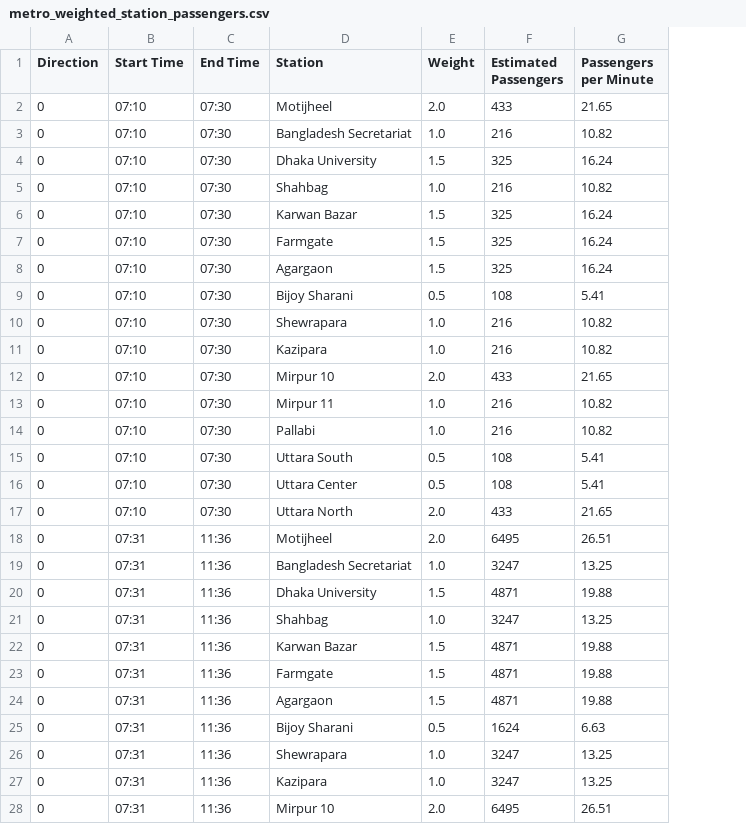
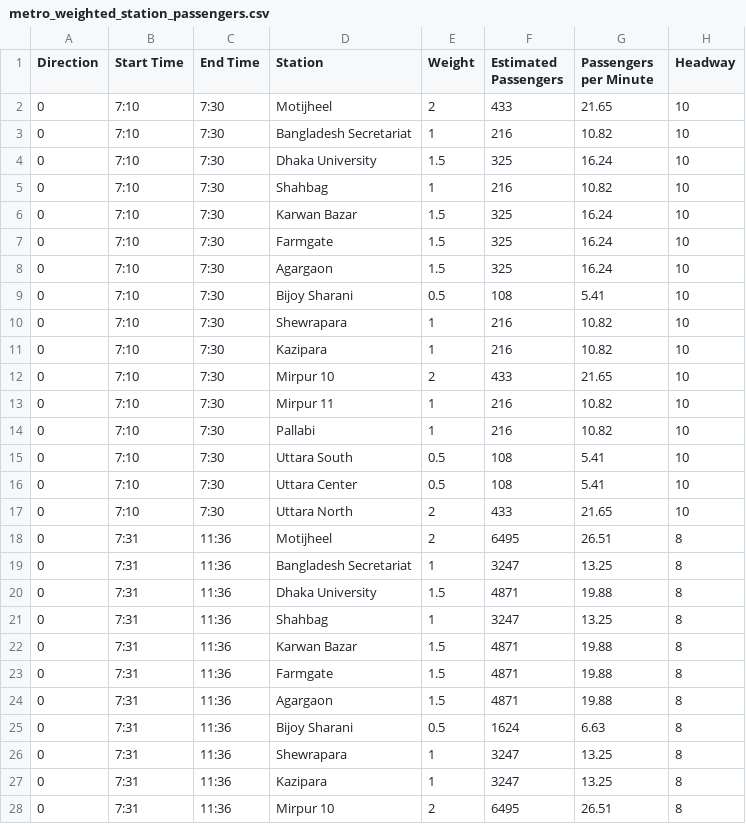
Before and after one commit to ahmfuad/metro-scheduler, a CSV file: Simulator/metro_weighted_station_passengers.csv, drawn as a sheet; only a part is shown; the diff covers the shown part only; the diff names each change by its address in the sheet, - before the commit and + after, or states it on an @@ line.

Commit message:
Update metro_weighted_station_passengers.csv

```diff
--- a/Simulator/metro_weighted_station_passengers.csv
+++ b/Simulator/metro_weighted_station_passengers.csv
+column H (Headway), rows 2-28: 10 | 10 | 10 | 10 | 10 | 10 | 10 | 10 | 10 | 10 | 10 | 10 | 10 | 10 | 10 | 10 | 8 | 8 | 8 | 8 | 8 | 8 | 8 | 8 | 8 | 8 | 8
-B2:B17 (Start Time): 07:10
+B2:B17 (Start Time): 7:10
-C2:C17 (End Time): 07:30
+C2:C17 (End Time): 7:30
-E2 (Weight): 2.0
+E2 (Weight): 2
-E3 (Weight): 1.0
+E3 (Weight): 1
-E5 (Weight): 1.0
+E5 (Weight): 1
-E10:E11 (Weight): 1.0
+E10:E11 (Weight): 1
-E12 (Weight): 2.0
+E12 (Weight): 2
-E13:E14 (Weight): 1.0
+E13:E14 (Weight): 1
-E17:E18 (Weight): 2.0
+E17:E18 (Weight): 2
-B18:B28 (Start Time): 07:31
+B18:B28 (Start Time): 7:31
-E19 (Weight): 1.0
+E19 (Weight): 1
-E21 (Weight): 1.0
+E21 (Weight): 1
-E26:E27 (Weight): 1.0
+E26:E27 (Weight): 1
-E28 (Weight): 2.0
+E28 (Weight): 2
```
Also changed, not shown: 128 edited cells elsewhere in this file.
